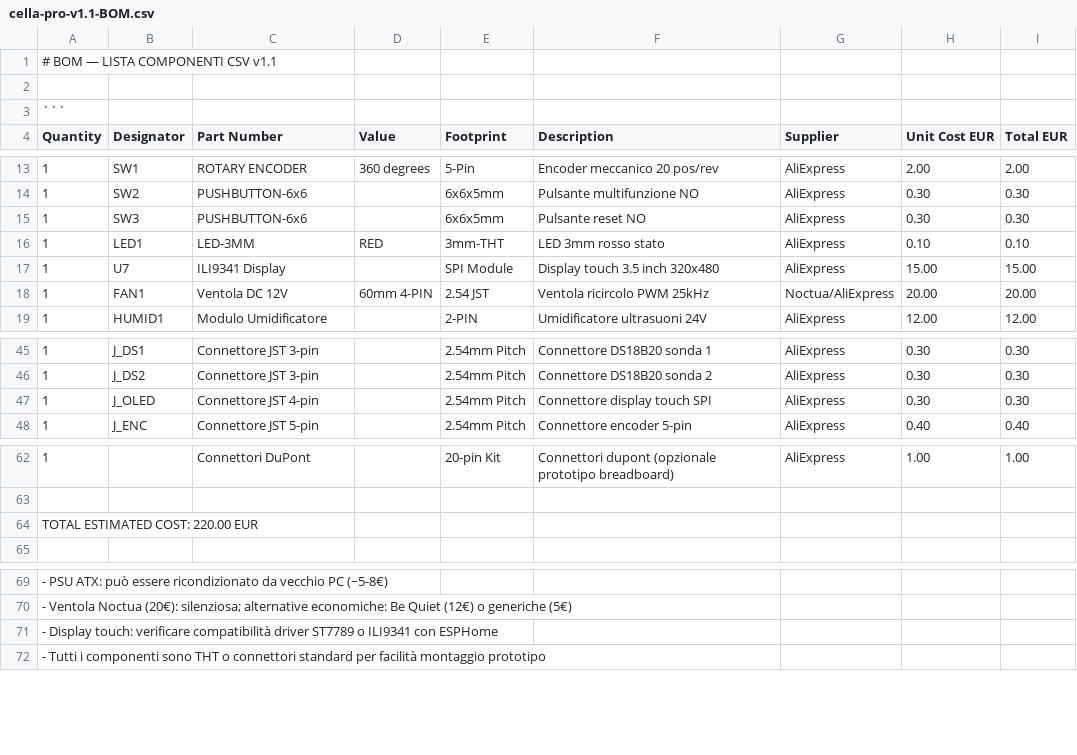
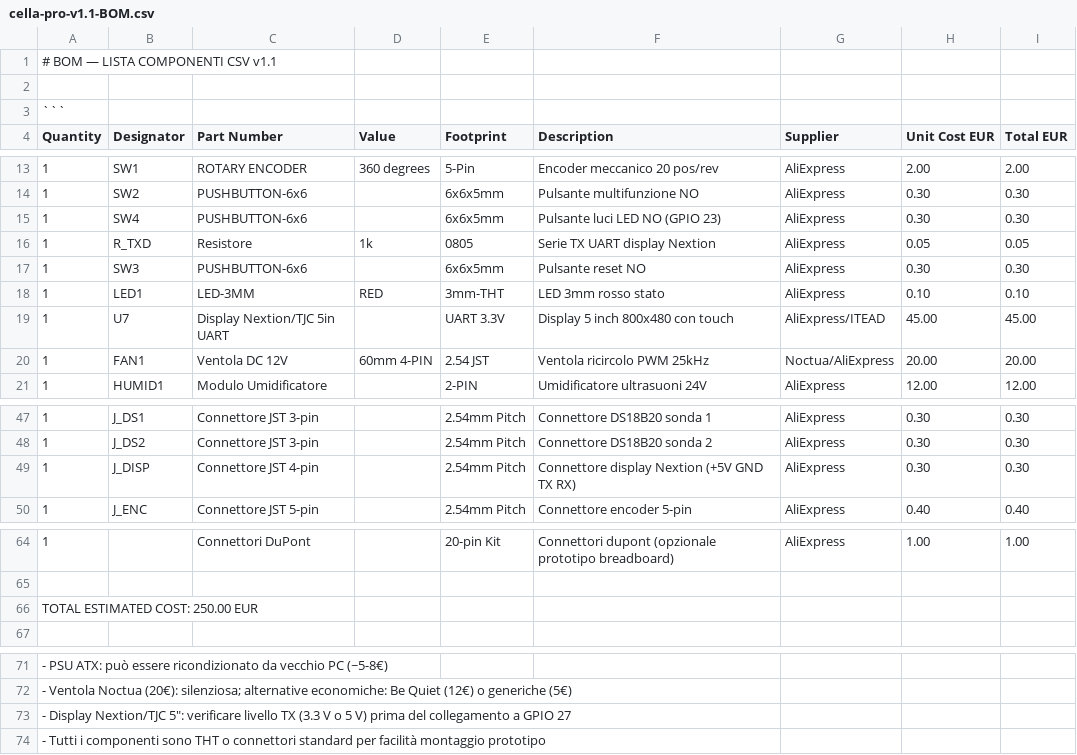
Before and after one commit to marcopi69/cella-lievitazione-pro-v1.1, a CSV file: BOM/cella-pro-v1.1-BOM.csv, drawn as a sheet; only a part is shown, gaps mark what is left out; addresses are those after the commit; the diff names each change by its address in the sheet, - before the commit and + after, or states it on an @@ line.

Commit message:
Display Nextion/TJC 5in UART con touch + encoder, pulsante luci LED su GPIO 23

```diff
--- a/BOM/cella-pro-v1.1-BOM.csv
+++ b/BOM/cella-pro-v1.1-BOM.csv
+row 15: 1 | SW4 | PUSHBUTTON-6x6 |  | 6x6x5mm | Pulsante luci LED NO (GPIO 23) | AliExpress | 0.30 | 0.30
+row 16: 1 | R_TXD | Resistore | 1k | 0805 | Serie TX UART display Nextion | AliExpress | 0.05 | 0.05
-C19 (Part Number): ILI9341 Display
+C19 (Part Number): Display Nextion/TJC 5in UART
-E19 (Footprint): SPI Module
+E19 (Footprint): UART 3.3V
-F19 (Description): Display touch 3.5 inch 320x480
+F19 (Description): Display 5 inch 800x480 con touch
-G19 (Supplier): AliExpress
+G19 (Supplier): AliExpress/ITEAD
-H19 (Unit Cost EUR): 15.00
+H19 (Unit Cost EUR): 45.00
-I19 (Total EUR): 15.00
+I19 (Total EUR): 45.00
-B49 (Designator): J_OLED
+B49 (Designator): J_DISP
-F49 (Description): Connettore display touch SPI
+F49 (Description): Connettore display Nextion (+5V GND TX RX)
-A66 (Quantity): TOTAL ESTIMATED COST: 220.00 EUR
+A66 (Quantity): TOTAL ESTIMATED COST: 250.00 EUR
-A73 (Quantity): - Display touch: verificare compatibilità driver ST7789 o ILI9341 con ESPHome
+A73 (Quantity): - Display Nextion/TJC 5": verificare livello TX (3.3 V o 5 V) prima del collegamento a GPIO 27
```
Also changed, not shown: 11 other files.
